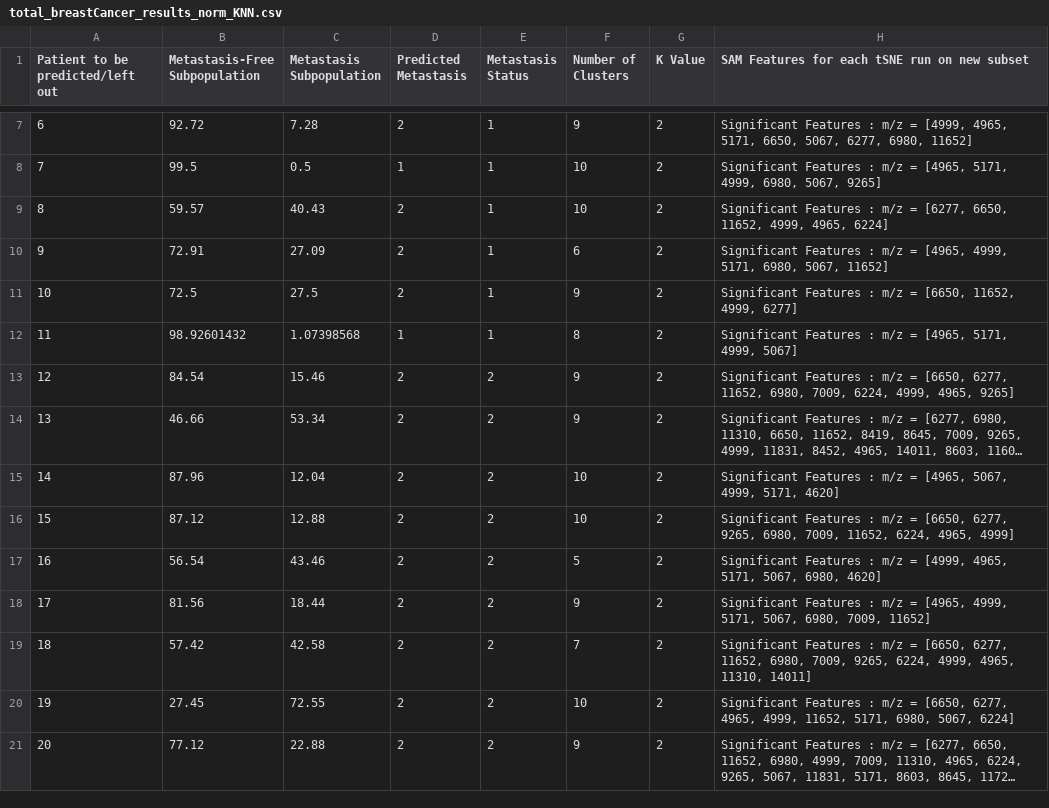
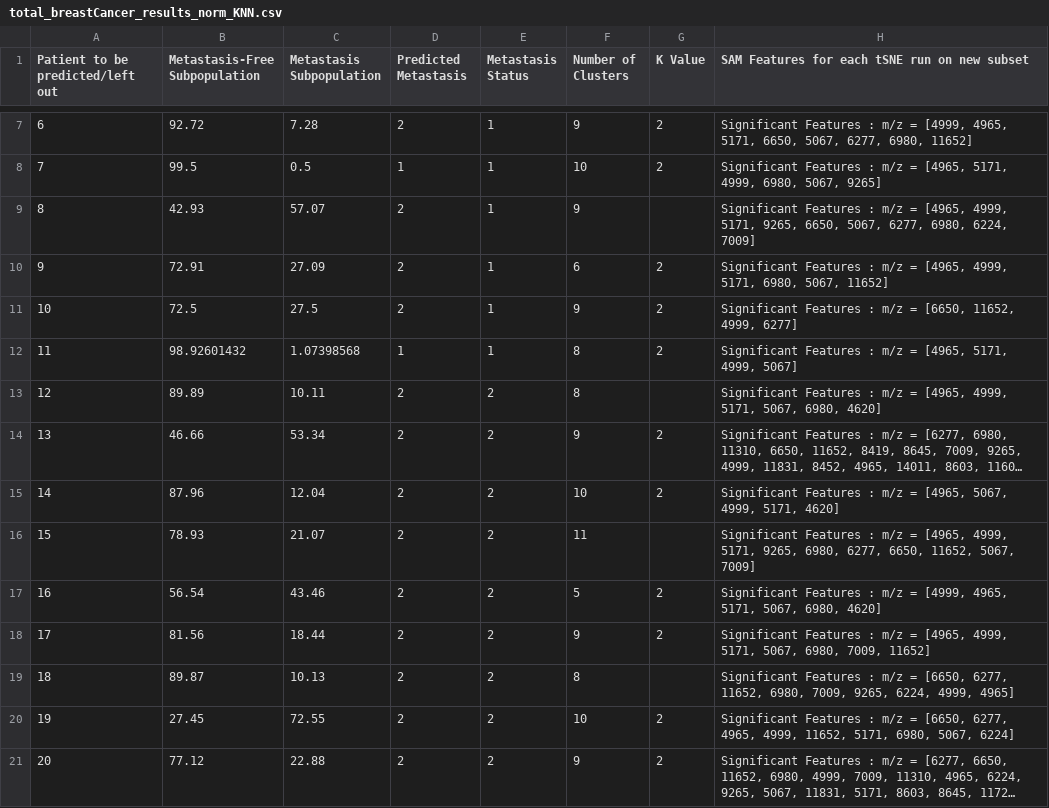
Before and after one commit to Youssef-Saleh/GP-MSI, a CSV file: Breast Cancer/total_breastCancer_results_norm_KNN.csv, drawn as a sheet; only a part is shown, gaps mark what is left out; long unchanged cells end in …; the diff names each change by its address in the sheet, - before the commit and + after, or states it on an @@ line.

```diff
--- a/Breast Cancer/total_breastCancer_results_norm_KNN.csv
+++ b/Breast Cancer/total_breastCancer_results_norm_KNN.csv
-B9 (Metastasis-Free Subpopulation): 59.57
+B9 (Metastasis-Free Subpopulation): 42.93
-C9 (Metastasis Subpopulation): 40.43
+C9 (Metastasis Subpopulation): 57.07
-F9 (Number of Clusters): 10
+F9 (Number of Clusters): 9
-G9 (K Value): 2
+G9 (K Value): (empty)
-H9: …m/z = [6277, 6650, 11652, 4999, 4965, 6224]
+H9: …m/z = [4965, 4999, 5171, 9265, 6650, 5067, 6277, 6980, 6224, 7009]
-B13 (Metastasis-Free Subpopulation): 84.54
+B13 (Metastasis-Free Subpopulation): 89.89
-C13 (Metastasis Subpopulation): 15.46
+C13 (Metastasis Subpopulation): 10.11
-F13 (Number of Clusters): 9
+F13 (Number of Clusters): 8
-G13 (K Value): 2
+G13 (K Value): (empty)
-H13: …m/z = [6650, 6277, 11652, 6980, 7009, 6224, 4999, 4965, 9265]
+H13: …m/z = [4965, 4999, 5171, 5067, 6980, 4620]
-B16 (Metastasis-Free Subpopulation): 87.12
+B16 (Metastasis-Free Subpopulation): 78.93
-C16 (Metastasis Subpopulation): 12.88
+C16 (Metastasis Subpopulation): 21.07
-F16 (Number of Clusters): 10
+F16 (Number of Clusters): 11
-G16 (K Value): 2
+G16 (K Value): (empty)
-H16: …m/z = [6650, 6277, 9265, 6980, 7009, 11652, 6224, 4965, 4999]
+H16: …m/z = [4965, 4999, 5171, 9265, 6980, 6277, 6650, 11652, 5067, 7009]
-B19 (Metastasis-Free Subpopulation): 57.42
+B19 (Metastasis-Free Subpopulation): 89.87
-C19 (Metastasis Subpopulation): 42.58
+C19 (Metastasis Subpopulation): 10.13
-F19 (Number of Clusters): 7
+F19 (Number of Clusters): 8
-G19 (K Value): 2
+G19 (K Value): (empty)
-H19: …6224, 4999, 4965, 11310, 14011]
+H19: …6224, 4999, 4965]
```
Also changed, not shown: Breast Cancer/total_breastCancer_results_norm_SVM.csv, 2 other files.
